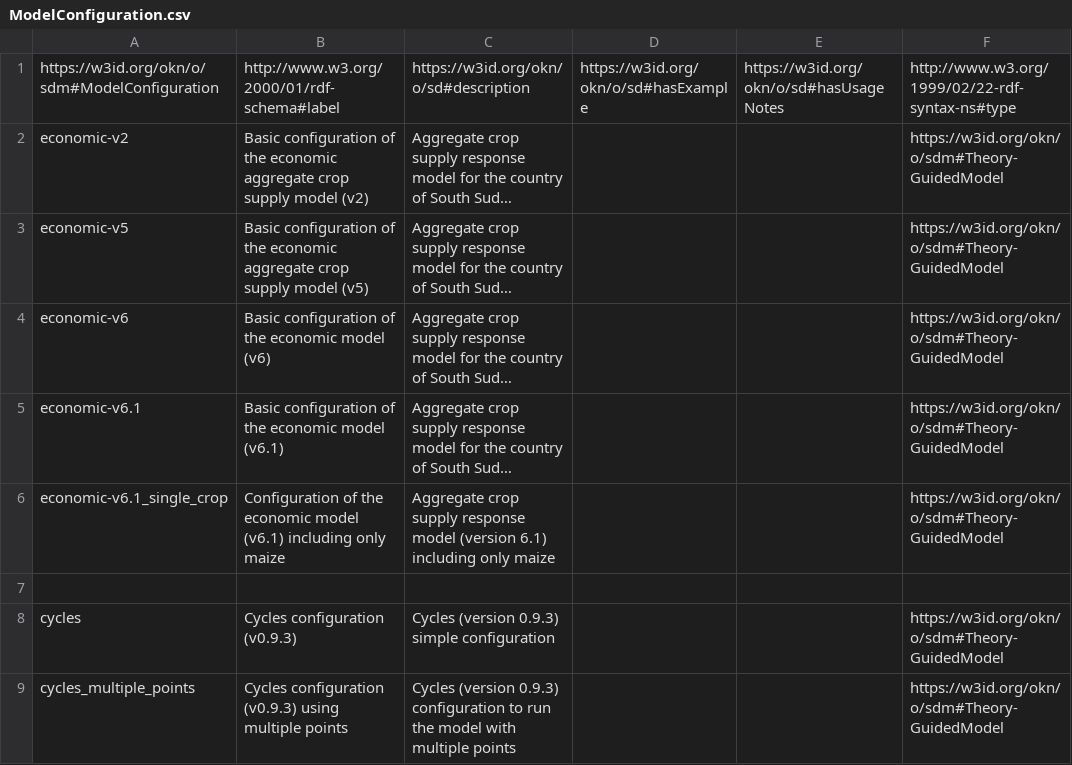
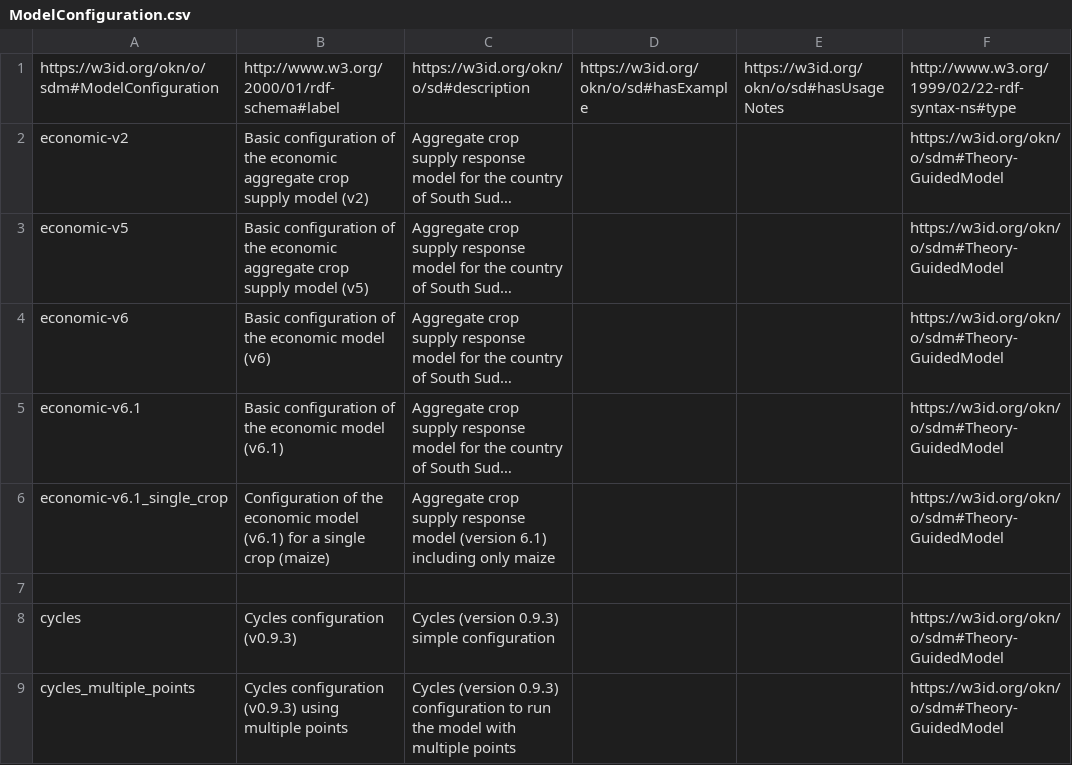
Before and after one commit to mintproject/ModelCatalog, a CSV file: Data/ModelConfiguration.csv, drawn as a sheet; only a part is shown; long unchanged cells end in …; the diff names each change by its address in the sheet, - before the commit and + after, or states it on an @@ line.

```diff
--- a/Data/ModelConfiguration.csv
+++ b/Data/ModelConfiguration.csv
-B6: …model (v6.1) including only maize
+B6: …model (v6.1) for a single crop (maize)
```
Also changed, not shown: Data/ModelConfigurationSetup.csv, Data/Parameter.csv, 3 other files.
